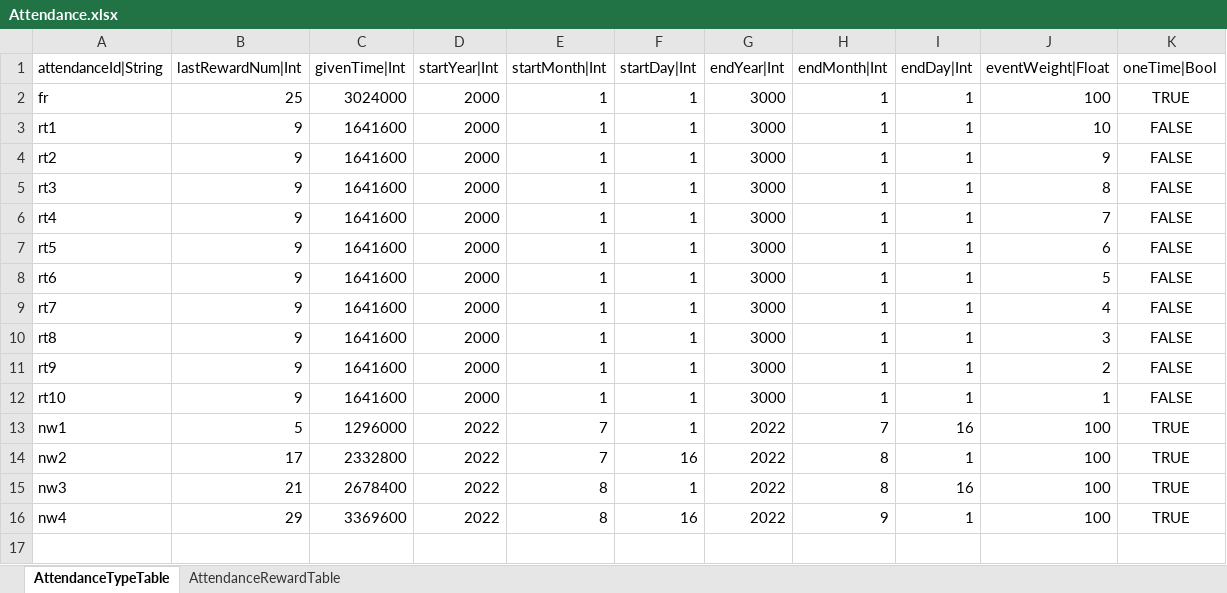
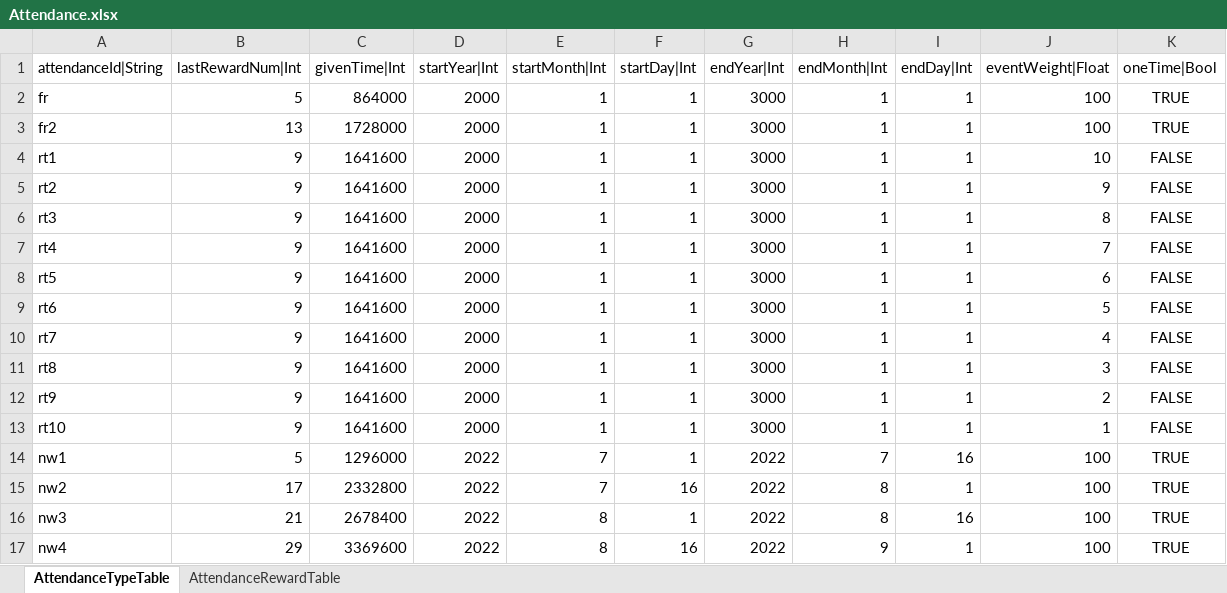
Before and after one commit to hayannal/ProjectNameless, an Excel workbook: Excel/Attendance.xlsx, sheet AttendanceTypeTable, drawn as a sheet; values as stored, in another font and other column widths than the file's, no borders; the diff names each change by its address in the sheet, - before the commit and + after, or states it on an @@ line.

```diff
--- a/Excel/Attendance.xlsx (sheet AttendanceTypeTable)
+++ b/Excel/Attendance.xlsx (sheet AttendanceTypeTable)
-B2 (lastRewardNum|Int): 25
+B2 (lastRewardNum|Int): 5
-C2 (givenTime|Int): 3024000
+C2 (givenTime|Int): 864000
+row 3: fr2 | 13 | 1728000 | 2000 | 1 | 1 | 3000 | 1 | 1 | 100 | TRUE
```
Also changed, not shown: sheet AttendanceRewardTable, Excel/작업Attendance.xlsx, 2 other files.
